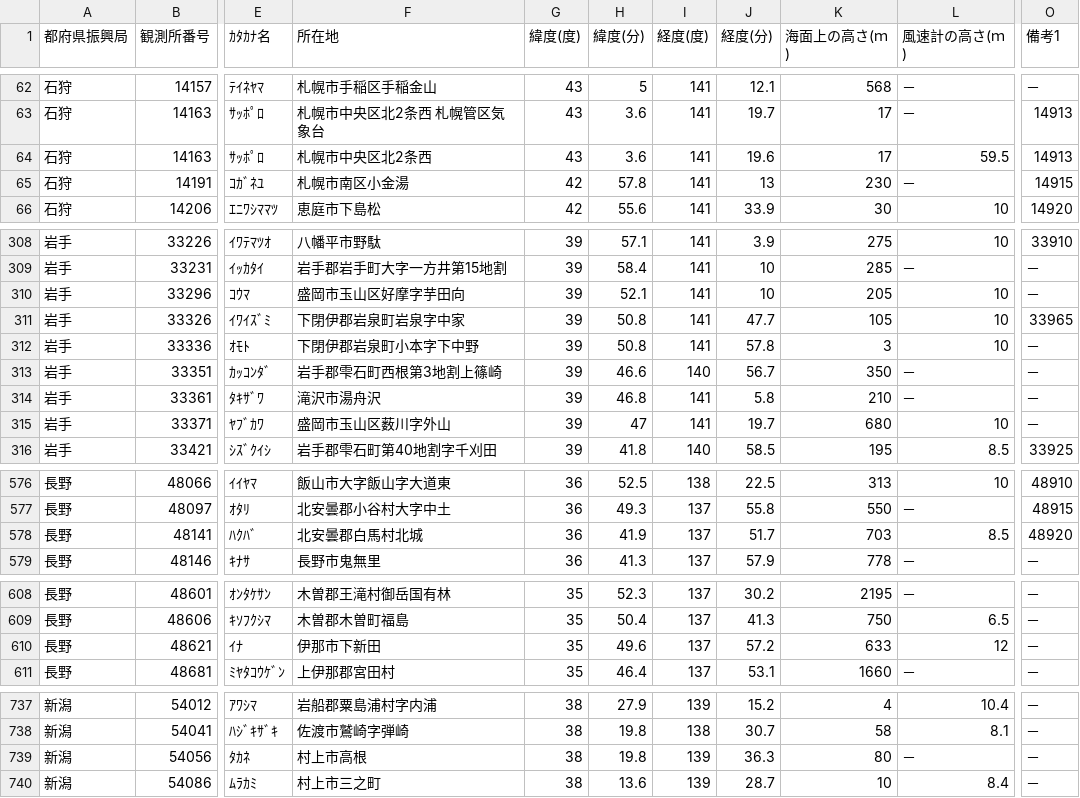
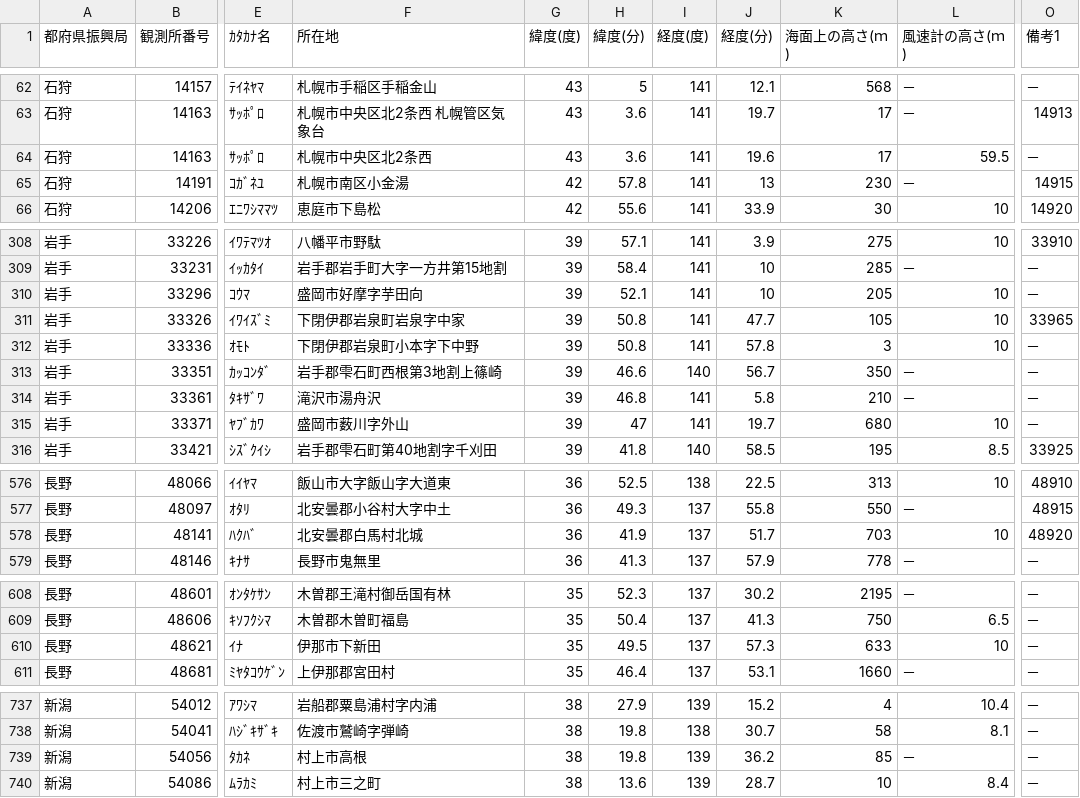
Before and after one commit to weatherbox/amedas, a CSV file: data/ame_master.csv, drawn as a sheet; only a part is shown, gaps mark what is left out; the diff covers the shown part only; the diff names each change by its address in the sheet, - before the commit and + after, or states it on an @@ line.

```diff
--- a/data/ame_master.csv
+++ b/data/ame_master.csv
-O64 (備考1): 14913
+O64 (備考1): －
-F310 (所在地): 盛岡市玉山区好摩字芋田向
+F310 (所在地): 盛岡市好摩字芋田向
-F315 (所在地): 盛岡市玉山区薮川字外山
+F315 (所在地): 盛岡市薮川字外山
-L578 (風速計の高さ(ｍ)): 8.5
+L578 (風速計の高さ(ｍ)): 10
-H610 (緯度(分)): 49.6
+H610 (緯度(分)): 49.5
-J610 (経度(分)): 57.2
+J610 (経度(分)): 57.3
-L610 (風速計の高さ(ｍ)): 12
+L610 (風速計の高さ(ｍ)): 10
-J739 (経度(分)): 36.3
+J739 (経度(分)): 36.2
-K739 (海面上の高さ(ｍ)): 80
+K739 (海面上の高さ(ｍ)): 85
```
Also changed, not shown: 2 added rows, 1 removed row and 26 edited cells elsewhere in this file.
